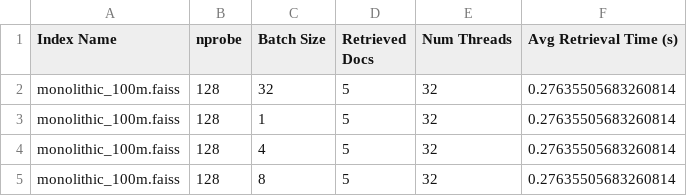
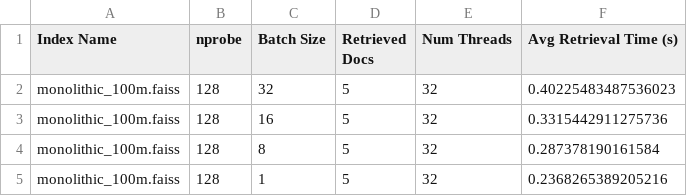
Before and after one commit to S4AI-CornellTech/Hermes, a CSV file: 100m_data/monolithic_retrieval_latency.csv, drawn as a sheet.

```diff
--- a/100m_data/monolithic_retrieval_latency.csv
+++ b/100m_data/monolithic_retrieval_latency.csv
@@ -1,5 +1,5 @@
 Index Name,nprobe,Batch Size,Retrieved Docs,Num Threads,Avg Retrieval Time (s)
-monolithic_100m.faiss,128,32,5,32,0.27635505683260814
-monolithic_100m.faiss,128,1,5,32,0.27635505683260814
-monolithic_100m.faiss,128,4,5,32,0.27635505683260814
-monolithic_100m.faiss,128,8,5,32,0.27635505683260814
+monolithic_100m.faiss,128,32,5,32,0.40225483487536023
+monolithic_100m.faiss,128,16,5,32,0.3315442911275736
+monolithic_100m.faiss,128,8,5,32,0.287378190161584
+monolithic_100m.faiss,128,1,5,32,0.2368265389205216
```
Also changed, not shown: 100m_data/hermes_platinum_8380_100m_modeled_retrieval_energy.csv, 100m_data/monolithic_retrieval_power.csv, 1 other file.
